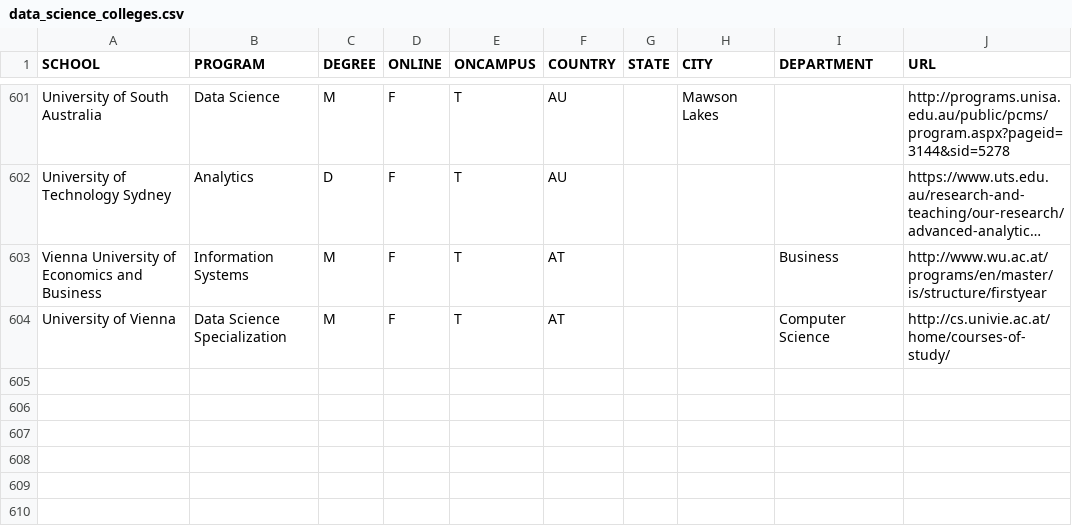
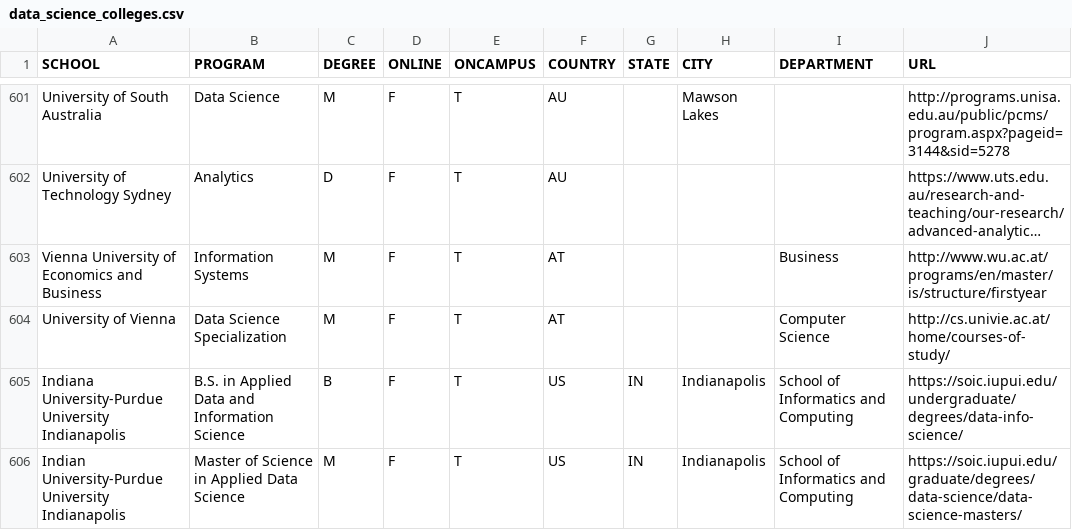
Before and after one commit to ryanswanstrom/awesome-datascience-colleges, a CSV file: data_science_colleges.csv, drawn as a sheet; only a part is shown, gaps mark what is left out; long unchanged cells end in …; the diff names each change by its address in the sheet, - before the commit and + after, or states it on an @@ line.

Commit message:
Update data_science_colleges.csv (#57)
adding Indiana University Purdue

```diff
--- a/data_science_colleges.csv
+++ b/data_science_colleges.csv
+row 605: Indiana University-Purdue University Indianapolis | B.S. in Applied Data and Information Science | B | F | T | US | IN | Indianapolis | School of Informatics and Computing | https://soic.iupui.edu/undergraduate/degrees/data-info-science/
+row 606: Indian University-Purdue University Indianapolis | Master of Science in Applied Data Science | M | F | T | US | IN | Indianapolis | School of Informatics and Computing | https://soic.iupui.edu/graduate/degrees/data-science/data-science-masters/
```
